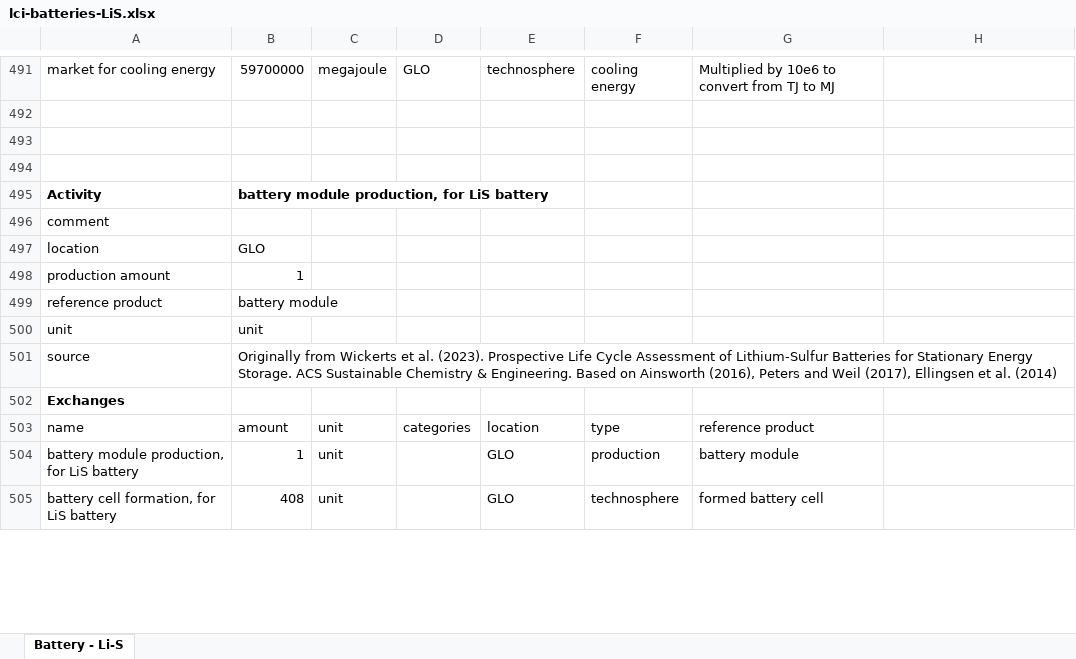
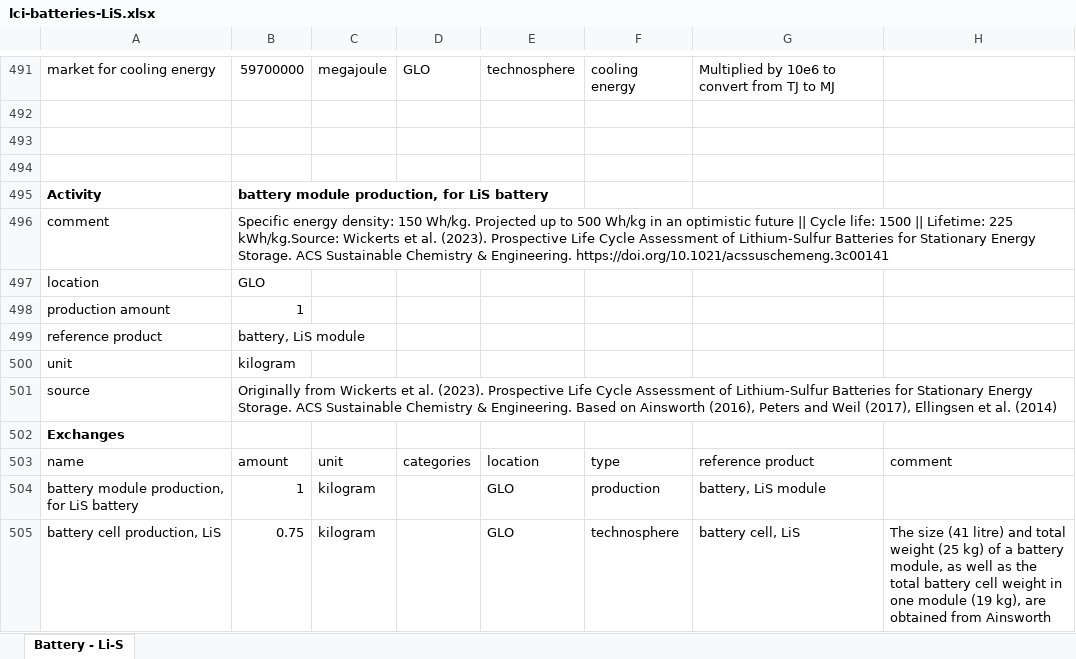
Before and after one commit to romainsacchi/rmnd-lca, an Excel workbook: premise/data/additional_inventories/lci-batteries-LiS.xlsx, sheet Battery - Li-S, drawn as a sheet; only a part is shown, gaps mark what is left out; values as stored, in another font and other column widths than the file's, no borders; removed rows and columns are numbered as before the commit, all else as after; the diff covers the shown part only; the diff names each change by its address in the sheet, - before the commit and + after, or states it on an @@ line.

```diff
--- a/premise/data/additional_inventories/lci-batteries-LiS.xlsx (sheet Battery - Li-S)
+++ b/premise/data/additional_inventories/lci-batteries-LiS.xlsx (sheet Battery - Li-S)
-B496: (empty)
+B496: Specific energy density: 150 Wh/kg. Projected up to 500 Wh/kg in an optimistic future || Cycle life: 1500 || Lifetime: 225 kWh/kg.Source: Wickerts et al. (2023). Prospective Life Cycle Assessment of Lithium-Sulfur Batteries for Stationary Energy Storage. ACS Sustainable Chemistry & Engineering. https://doi.org/10.1021/acssuschemeng.3c00141
-B499: battery module
+B499: battery, LiS module
-row 500: unit | unit
+row 500: unit | kilogram
-row 503: name | amount | unit | categories | location | type | reference product
+row 503: name | amount | unit | categories | location | type | reference product | comment
-C504: unit
+C504: kilogram
-G504: battery module
+G504: battery, LiS module
-row 505: battery cell formation, for LiS battery | 408 | unit |  | GLO | technosphere | formed battery cell
+row 505: battery cell production, LiS | 0.75 | kilogram |  | GLO | technosphere | battery cell, LiS | The size (41 litre) and total weight (25 kg) of a battery module, as well as the total battery cell weight in one module (19 kg), are obtained from Ainsworth
```
Also changed, not shown: 3 added rows, 4 removed rows and 104 edited cells elsewhere in this sheet, formulas that keep their value, premise/data/additional_inventories/lci-batteries-SIB.xlsx, 10 other files.
